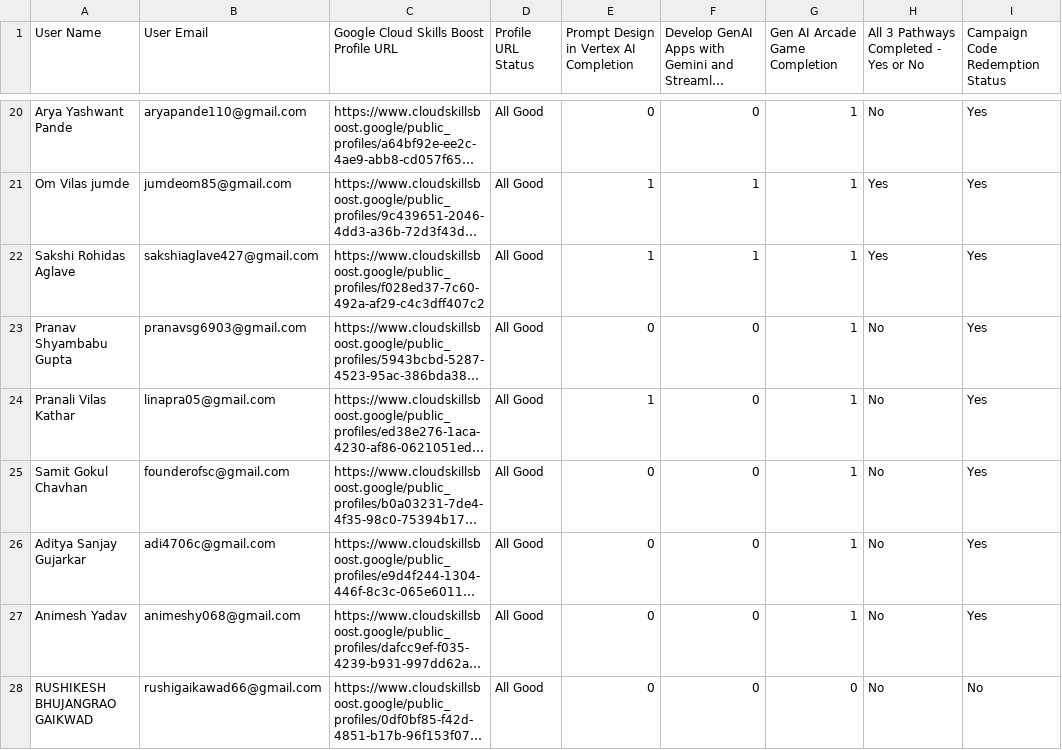
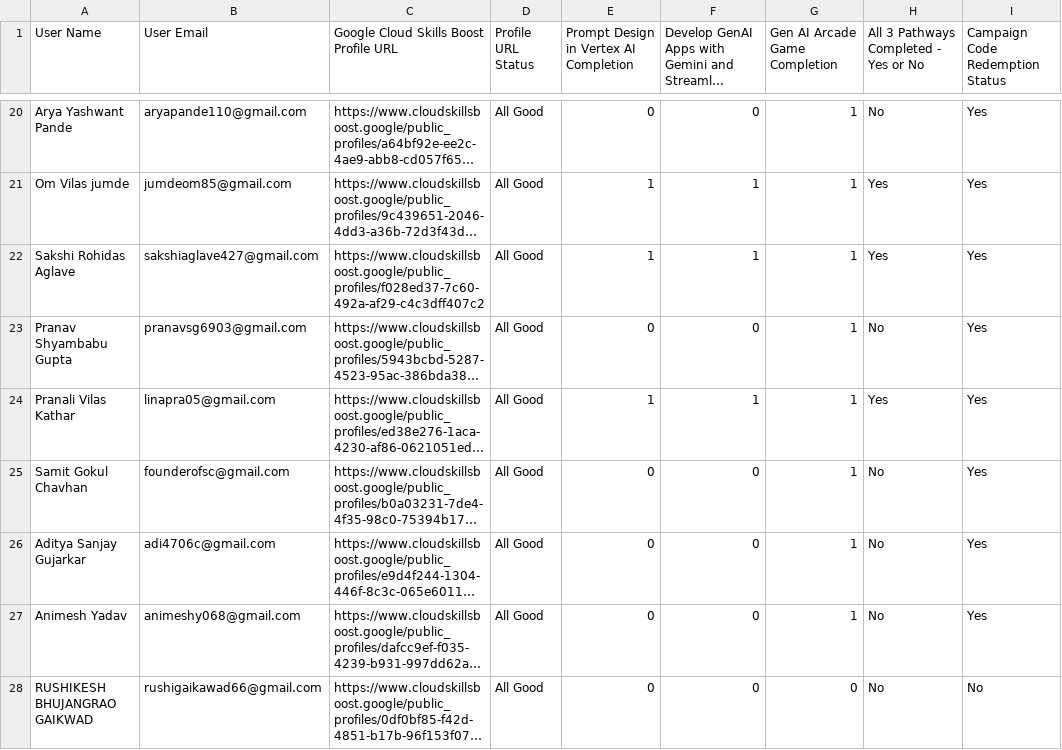
Before and after one commit to kaash04/LeaderBoard, a CSV file: data.csv, drawn as a sheet; only a part is shown, gaps mark what is left out; long unchanged cells end in …; the diff covers the shown part only; the diff names each change by its address in the sheet, - before the commit and + after, or states it on an @@ line.

```diff
--- a/data.csv
+++ b/data.csv
-F24: 0
+F24: 1
-H24: No
+H24: Yes
```
Also changed, not shown: 52 edited cells elsewhere in this file.
